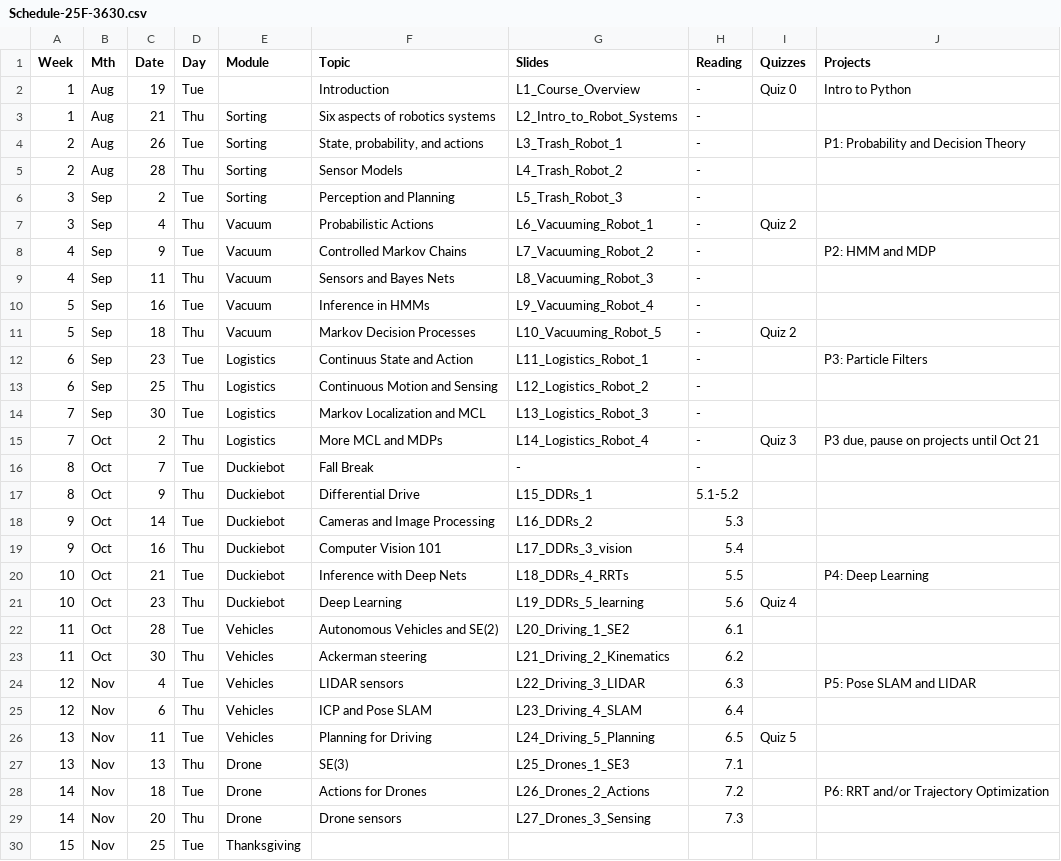
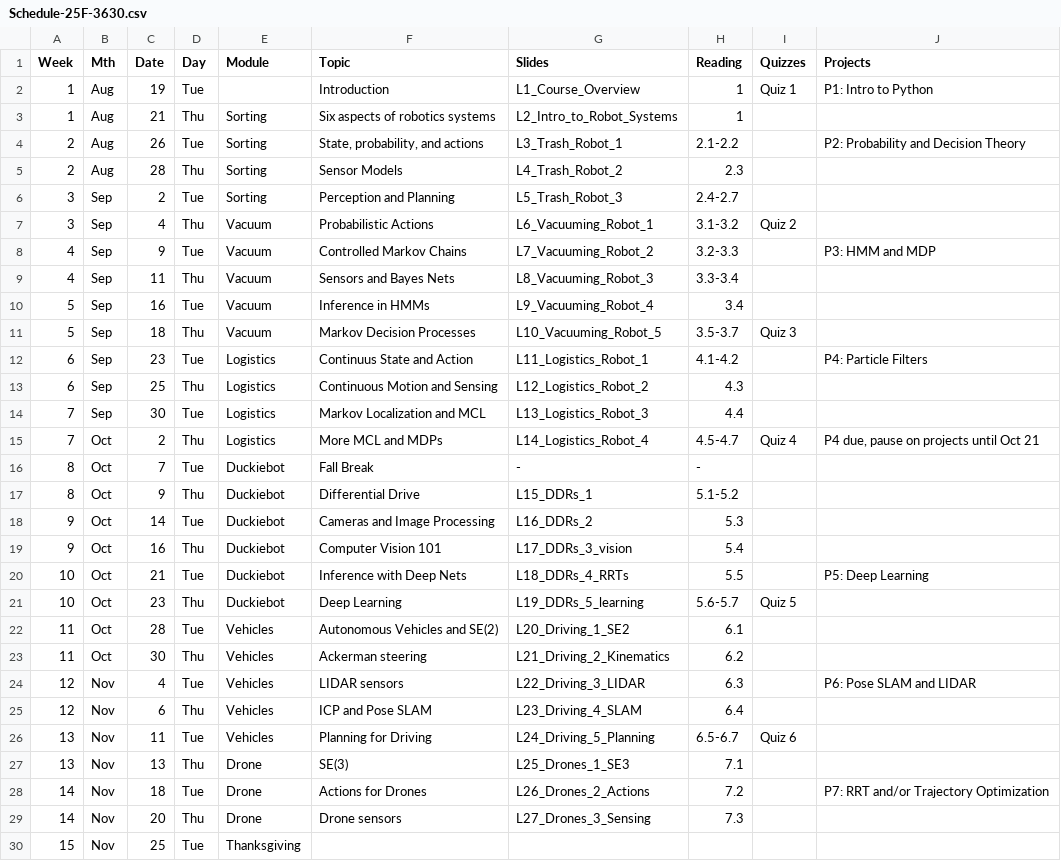
Before and after one commit to dellaert/25F-3630, a CSV file: _data/Schedule-25F-3630.csv, drawn as a sheet; only a part is shown; the diff covers the shown part only.

Commit message:
updated schedule

```diff
--- a/_data/Schedule-25F-3630.csv
+++ b/_data/Schedule-25F-3630.csv
@@ -1,16 +1,16 @@
 Week,Mth,Date,Day,Module,Topic,Slides,Reading,Quizzes,Projects
-1,Aug,19,Tue,,Introduction,L1_Course_Overview,-,"Quiz 0",Intro to Python
-1,Aug,21,Thu,Sorting,Six aspects of robotics systems,L2_Intro_to_Robot_Systems,-,,
-2,Aug,26,Tue,Sorting,"State, probability, and actions",L3_Trash_Robot_1,-,,P1: Probability and Decision Theory
-2,Aug,28,Thu,Sorting,Sensor Models,L4_Trash_Robot_2,-,,
-3,Sep,2,Tue,Sorting,Perception and Planning,L5_Trash_Robot_3,-,,
-3,Sep,4,Thu,Vacuum,Probabilistic Actions,L6_Vacuuming_Robot_1,-,Quiz 2,
-4,Sep,9,Tue,Vacuum,Controlled Markov Chains,L7_Vacuuming_Robot_2,-,,P2: HMM and MDP
-4,Sep,11,Thu,Vacuum,Sensors and Bayes Nets,L8_Vacuuming_Robot_3,-,,
-5,Sep,16,Tue,Vacuum,Inference in HMMs,L9_Vacuuming_Robot_4,-,,
-5,Sep,18,Thu,Vacuum,Markov Decision Processes,L10_Vacuuming_Robot_5,-,Quiz 2,
-6,Sep,23,Tue,Logistics,Continuus State and Action,L11_Logistics_Robot_1,-,,P3: Particle Filters
-6,Sep,25,Thu,Logistics,Continuous Motion and Sensing,L12_Logistics_Robot_2,-,,
-7,Sep,30,Tue,Logistics,Markov Localization and MCL,L13_Logistics_Robot_3,-,,
-7,Oct,2,Thu,Logistics,More MCL and MDPs,L14_Logistics_Robot_4,-,Quiz 3,"P3 due, pause on projects until Oct 21"
+1,Aug,19,Tue,,Introduction,L1_Course_Overview,1,Quiz 1,P1: Intro to Python
+1,Aug,21,Thu,Sorting,Six aspects of robotics systems,L2_Intro_to_Robot_Systems,1,,
+2,Aug,26,Tue,Sorting,"State, probability, and actions",L3_Trash_Robot_1,2.1-2.2,,P2: Probability and Decision Theory
+2,Aug,28,Thu,Sorting,Sensor Models,L4_Trash_Robot_2,2.3,,
+3,Sep,2,Tue,Sorting,Perception and Planning,L5_Trash_Robot_3,2.4-2.7,,
+3,Sep,4,Thu,Vacuum,Probabilistic Actions,L6_Vacuuming_Robot_1,3.1-3.2,Quiz 2,
+4,Sep,9,Tue,Vacuum,Controlled Markov Chains,L7_Vacuuming_Robot_2,3.2-3.3,,P3: HMM and MDP
+4,Sep,11,Thu,Vacuum,Sensors and Bayes Nets,L8_Vacuuming_Robot_3,3.3-3.4,,
+5,Sep,16,Tue,Vacuum,Inference in HMMs,L9_Vacuuming_Robot_4,3.4,,
+5,Sep,18,Thu,Vacuum,Markov Decision Processes,L10_Vacuuming_Robot_5,3.5-3.7,Quiz 3,
+6,Sep,23,Tue,Logistics,Continuus State and Action,L11_Logistics_Robot_1,4.1-4.2,,P4: Particle Filters
+6,Sep,25,Thu,Logistics,Continuous Motion and Sensing,L12_Logistics_Robot_2,4.3,,
+7,Sep,30,Tue,Logistics,Markov Localization and MCL,L13_Logistics_Robot_3,4.4,,
+7,Oct,2,Thu,Logistics,More MCL and MDPs,L14_Logistics_Robot_4,4.5-4.7,Quiz 4,"P4 due, pause on projects until Oct 21"
 8,Oct,7,Tue,Duckiebot,Fall Break,-,-,,
@@ -19,11 +19,11 @@ Week,Mth,Date,Day,Module,Topic,Slides,Reading,Quizzes,Projects
 9,Oct,16,Thu,Duckiebot,Computer Vision 101,L17_DDRs_3_vision,5.4,,
-10,Oct,21,Tue,Duckiebot,Inference with Deep Nets,L18_DDRs_4_RRTs,5.5,,P4: Deep Learning
-10,Oct,23,Thu,Duckiebot,Deep Learning,L19_DDRs_5_learning,5.6,Quiz 4,
+10,Oct,21,Tue,Duckiebot,Inference with Deep Nets,L18_DDRs_4_RRTs,5.5,,P5: Deep Learning
+10,Oct,23,Thu,Duckiebot,Deep Learning,L19_DDRs_5_learning,5.6-5.7,Quiz 5,
 11,Oct,28,Tue,Vehicles,Autonomous Vehicles and SE(2),L20_Driving_1_SE2,6.1,,
 11,Oct,30,Thu,Vehicles,Ackerman steering,L21_Driving_2_Kinematics,6.2,,
-12,Nov,4,Tue,Vehicles,LIDAR sensors,L22_Driving_3_LIDAR,6.3,,P5: Pose SLAM and LIDAR
+12,Nov,4,Tue,Vehicles,LIDAR sensors,L22_Driving_3_LIDAR,6.3,,P6: Pose SLAM and LIDAR
 12,Nov,6,Thu,Vehicles,ICP and Pose SLAM,L23_Driving_4_SLAM,6.4,,
-13,Nov,11,Tue,Vehicles,Planning for Driving,L24_Driving_5_Planning,6.5,Quiz 5,
+13,Nov,11,Tue,Vehicles,Planning for Driving,L24_Driving_5_Planning,6.5-6.7,Quiz 6,
 13,Nov,13,Thu,Drone,SE(3),L25_Drones_1_SE3,7.1,,
-14,Nov,18,Tue,Drone,Actions for Drones,L26_Drones_2_Actions,7.2,,P6: RRT and/or Trajectory Optimization
+14,Nov,18,Tue,Drone,Actions for Drones,L26_Drones_2_Actions,7.2,,P7: RRT and/or Trajectory Optimization
 14,Nov,20,Thu,Drone,Drone sensors,L27_Drones_3_Sensing,7.3,,
```
Also changed, not shown: 3 edited cells elsewhere in this file.
